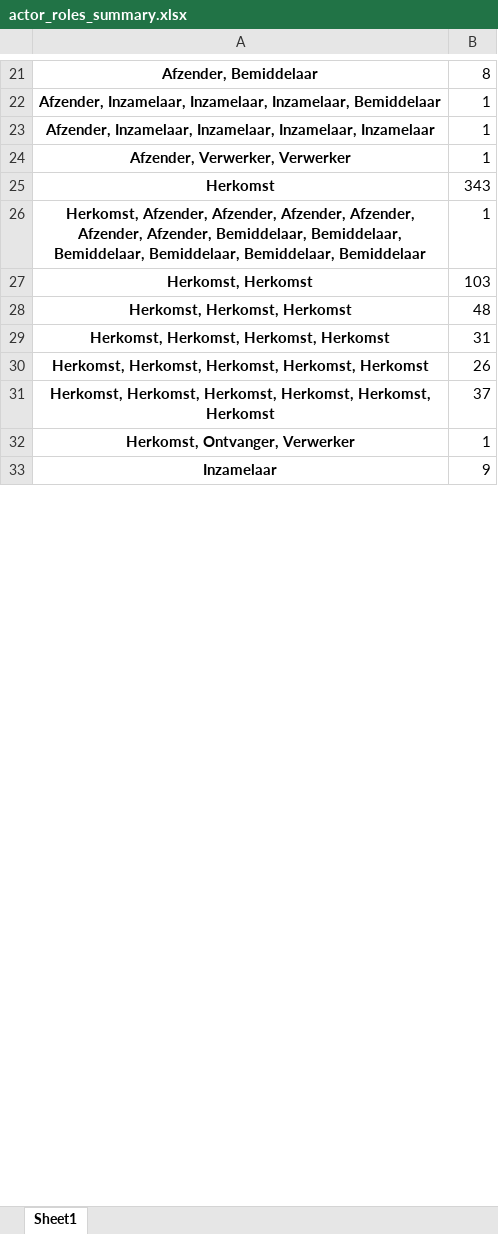
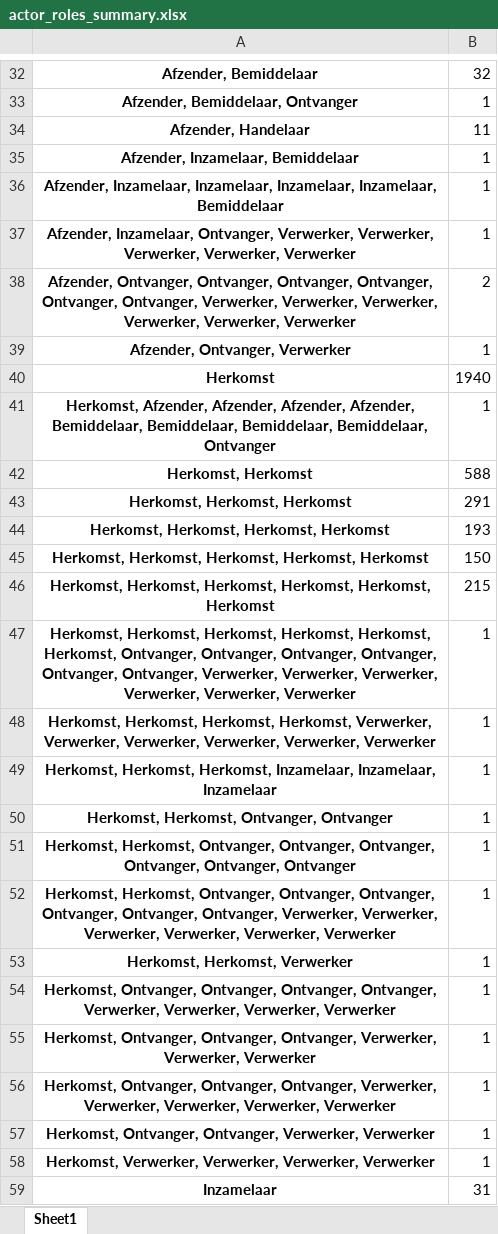
Before and after one commit to rusne/geoFluxus, an Excel workbook: Public_data/Exports_CG_part1/actor_roles_summary.xlsx, sheet Sheet1, drawn as a sheet; only a part is shown, gaps mark what is left out; values as stored, in another font and other column widths than the file's, no borders; addresses are those after the commit; the diff covers the shown part only; the diff names each change by its address in the sheet, - before the commit and + after, or states it on an @@ line.

```diff
--- a/Public_data/Exports_CG_part1/actor_roles_summary.xlsx (sheet Sheet1)
+++ b/Public_data/Exports_CG_part1/actor_roles_summary.xlsx (sheet Sheet1)
-B32: 8
+B32: 32
+row 33: Afzender, Bemiddelaar, Ontvanger | 1
+row 34: Afzender, Handelaar | 11
-A35: Afzender, Inzamelaar, Inzamelaar, Inzamelaar, Bemiddelaar
+A35: Afzender, Inzamelaar, Bemiddelaar
-A36: …Inzamelaar, Inzamelaar, Inzamelaar
+A36: …Inzamelaar, Inzamelaar, Inzamelaar, Bemiddelaar
+row 37: Afzender, Inzamelaar, Ontvanger, Verwerker, Verwerker, Verwerker, Verwerker, Verwerker | 1
+row 38: Afzender, Ontvanger, Ontvanger, Ontvanger, Ontvanger, Ontvanger, Ontvanger, Verwerker, Verwerker, Verwerker, Verwerker, Verwerker, Verwerker | 2
-A39: Afzender, Verwerker, Verwerker
+A39: Afzender, Ontvanger, Verwerker
-B40: 343
+B40: 1940
-A41: …Afzender, Afzender, Afzender, Afzender, Bemiddelaar, Bemiddelaar, Bemiddelaar, Bemiddelaar, Bemiddelaar, Bemiddelaar
+A41: …Afzender, Afzender, Bemiddelaar, Bemiddelaar, Bemiddelaar, Bemiddelaar, Ontvanger
-B42: 103
+B42: 588
-B43: 48
+B43: 291
-B44: 31
+B44: 193
-B45: 26
+B45: 150
-B46: 37
+B46: 215
+row 47: Herkomst, Herkomst, Herkomst, Herkomst, Herkomst, Herkomst, Ontvanger, Ontvanger, Ontvanger, Ontvanger, Ontvanger, Ontvanger, Verwerker, Verwerker, Verwerker, Verwerker, Verwerker, Verwerker | 1
+row 48: Herkomst, Herkomst, Herkomst, Herkomst, Verwerker, Verwerker, Verwerker, Verwerker, Verwerker, Verwerker | 1
+row 49: Herkomst, Herkomst, Herkomst, Inzamelaar, Inzamelaar, Inzamelaar | 1
+row 50: Herkomst, Herkomst, Ontvanger, Ontvanger | 1
+row 51: Herkomst, Herkomst, Ontvanger, Ontvanger, Ontvanger, Ontvanger, Ontvanger, Ontvanger | 1
+row 52: Herkomst, Herkomst, Ontvanger, Ontvanger, Ontvanger, Ontvanger, Ontvanger, Ontvanger, Verwerker, Verwerker, Verwerker, Verwerker, Verwerker, Verwerker | 1
-A53: Herkomst, Ontvanger, Verwerker
+A53: Herkomst, Herkomst, Verwerker
+row 54: Herkomst, Ontvanger, Ontvanger, Ontvanger, Ontvanger, Verwerker, Verwerker, Verwerker, Verwerker | 1
+row 55: Herkomst, Ontvanger, Ontvanger, Ontvanger, Verwerker, Verwerker, Verwerker | 1
+row 56: Herkomst, Ontvanger, Ontvanger, Ontvanger, Verwerker, Verwerker, Verwerker, Verwerker, Verwerker | 1
+row 57: Herkomst, Ontvanger, Ontvanger, Verwerker, Verwerker | 1
+row 58: Herkomst, Verwerker, Verwerker, Verwerker, Verwerker | 1
-B59: 9
+B59: 31
```
Also changed, not shown: 413 added rows, 4 removed rows and 147 edited cells elsewhere in this sheet, Public_data/Exports_CG_part1/Export_LMA_compositions.xlsx, Public_data/Exports_FW_part1/Export_LMA_compositions.xlsx, 10 other files.
